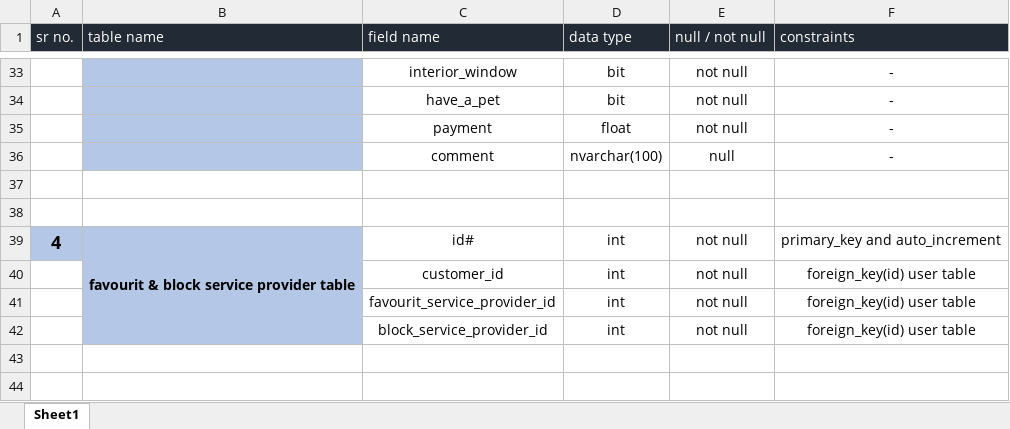
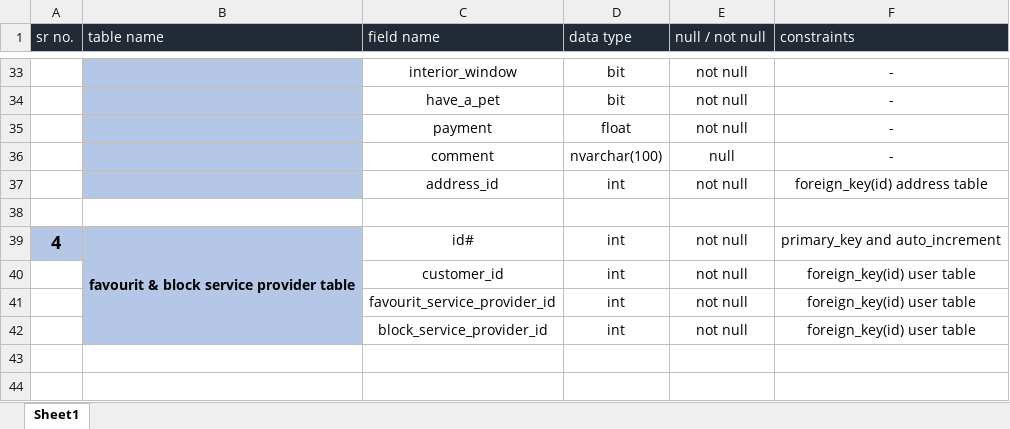
Before and after one commit to blackSky1213/Tatvasoft, an Excel workbook: database/tatvasoft_helperland_database_schema.xlsx, sheet Sheet1, drawn as a sheet; only a part is shown, gaps mark what is left out; values as stored, in another font and other column widths than the file's, no borders; the diff names each change by its address in the sheet, - before the commit and + after, or states it on an @@ line.

Commit message:
Add files via upload

```diff
--- a/database/tatvasoft_helperland_database_schema.xlsx (sheet Sheet1)
+++ b/database/tatvasoft_helperland_database_schema.xlsx (sheet Sheet1)
-B37 fill: none
+B37 fill: #B4C7E7
-row 37: (empty)
+row 37:  |  | address_id | int | not null | foreign_key(id) address table
```
